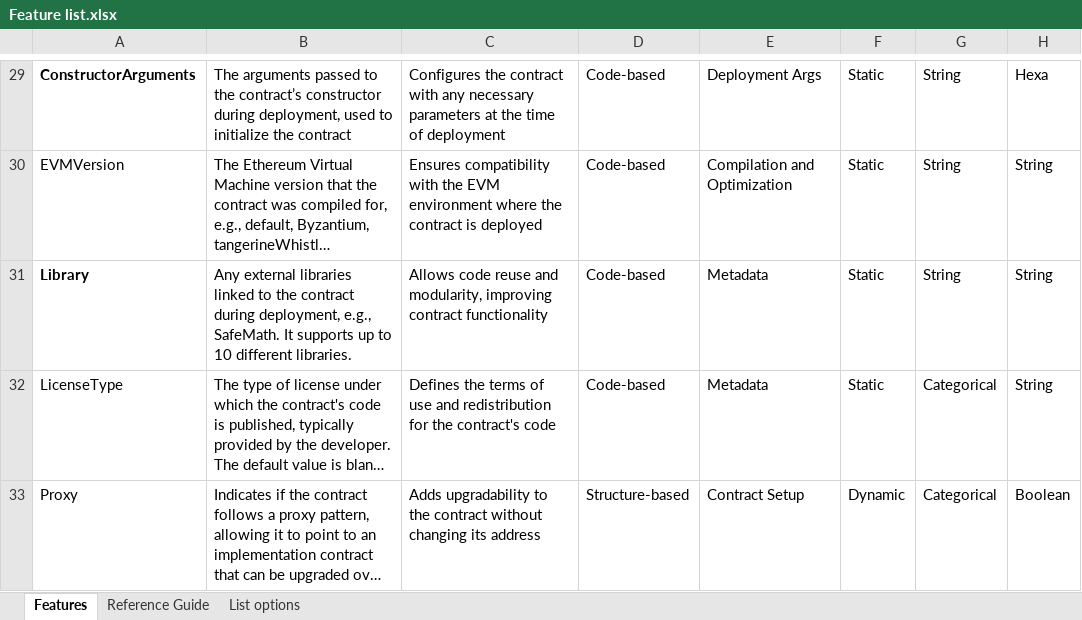
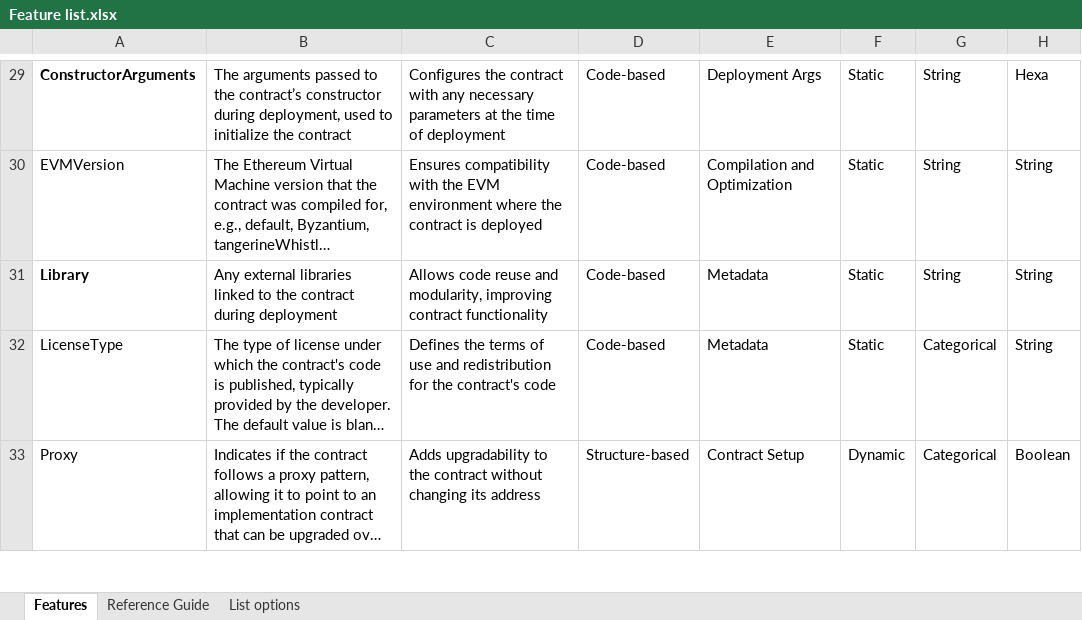
Before and after one commit to DIVE4Data/DIVE, an Excel workbook: Feature list.xlsx, sheet Features, drawn as a sheet; only a part is shown, gaps mark what is left out; long unchanged cells end in …; values as stored, in another font and other column widths than the file's, no borders; table styles not drawn; the diff names each change by its address in the sheet, - before the commit and + after, or states it on an @@ line.

```diff
--- a/Feature list.xlsx (sheet Features)
+++ b/Feature list.xlsx (sheet Features)
-B31: …contract during deployment, e.g., SafeMath. It supports up to 10 different libraries.
+B31: …contract during deployment
```
Also changed, not shown: 1 other file.
